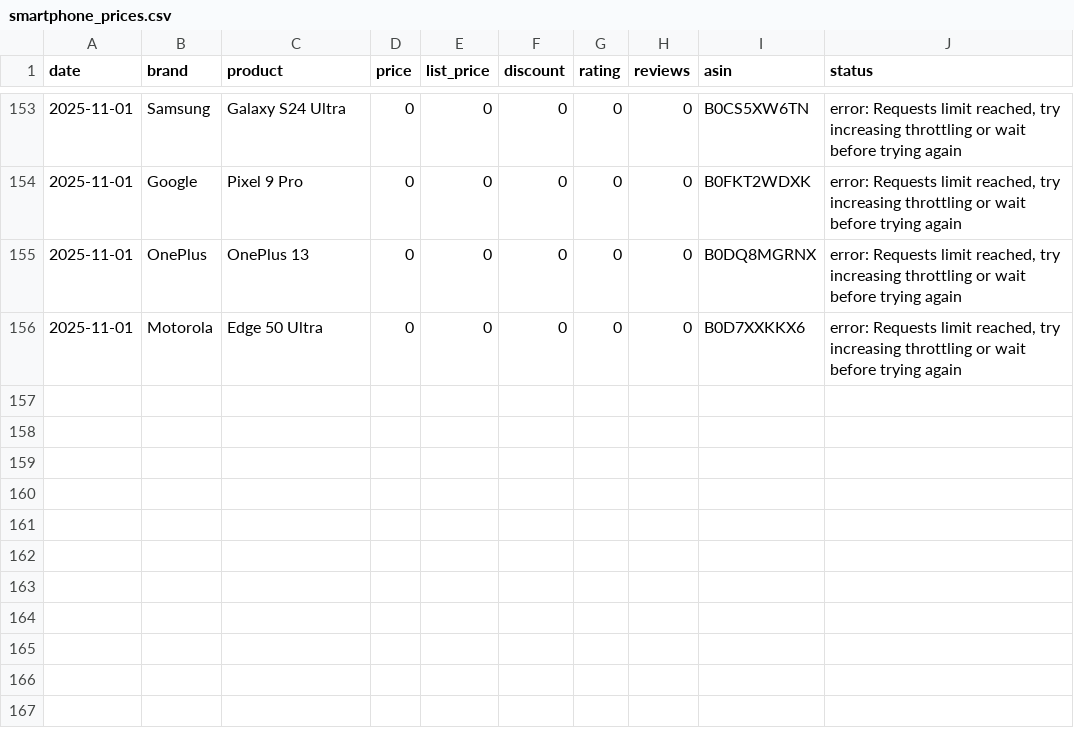
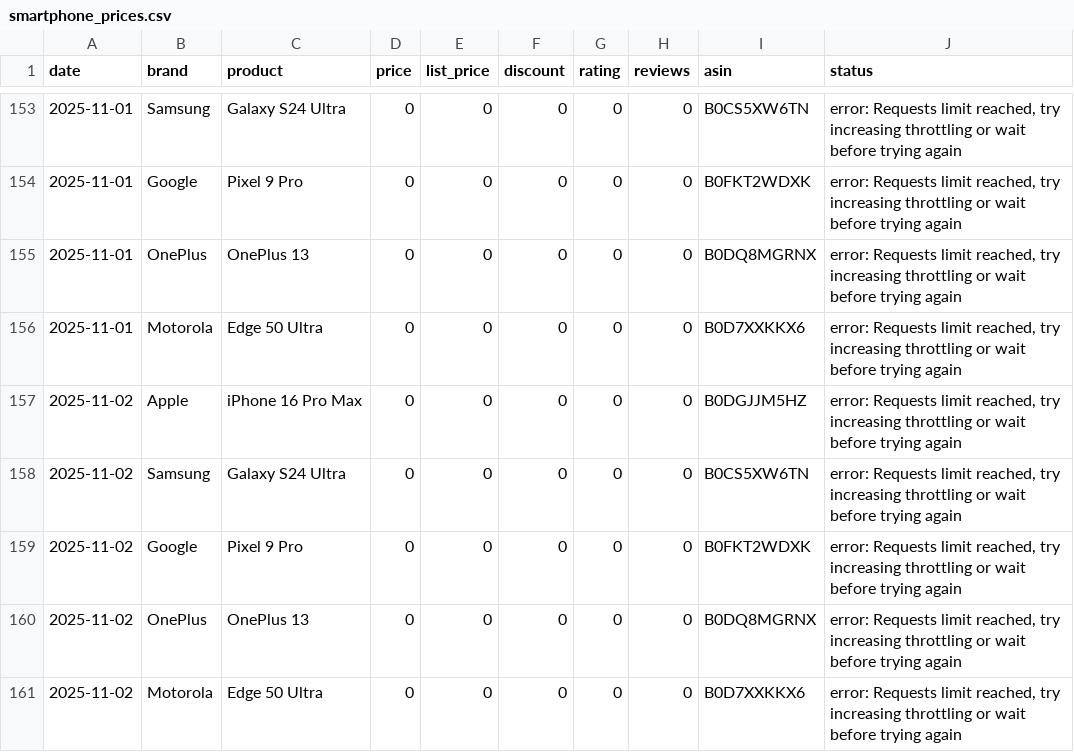
Before and after one commit to Kumar-sambhav04/amazon-price-tracker, a CSV file: smartphone_prices.csv, drawn as a sheet; only a part is shown, gaps mark what is left out.

```diff
--- a/smartphone_prices.csv
+++ b/smartphone_prices.csv
@@ -156 +156,6 @@ date,brand,product,price,list_price,discount,rating,reviews,asin,status
 2025-11-01,Motorola,Edge 50 Ultra,0,0,0,0,0,B0D7XXKKX6,"error: Requests limit reached, try increasing throttling or wait before trying again"
+2025-11-02,Apple,iPhone 16 Pro Max,0,0,0,0,0,B0DGJJM5HZ,"error: Requests limit reached, try increasing throttling or wait before trying again"
+2025-11-02,Samsung,Galaxy S24 Ultra,0,0,0,0,0,B0CS5XW6TN,"error: Requests limit reached, try increasing throttling or wait before trying again"
+2025-11-02,Google,Pixel 9 Pro,0,0,0,0,0,B0FKT2WDXK,"error: Requests limit reached, try increasing throttling or wait before trying again"
+2025-11-02,OnePlus,OnePlus 13,0,0,0,0,0,B0DQ8MGRNX,"error: Requests limit reached, try increasing throttling or wait before trying again"
+2025-11-02,Motorola,Edge 50 Ultra,0,0,0,0,0,B0D7XXKKX6,"error: Requests limit reached, try increasing throttling or wait before trying again"
```
